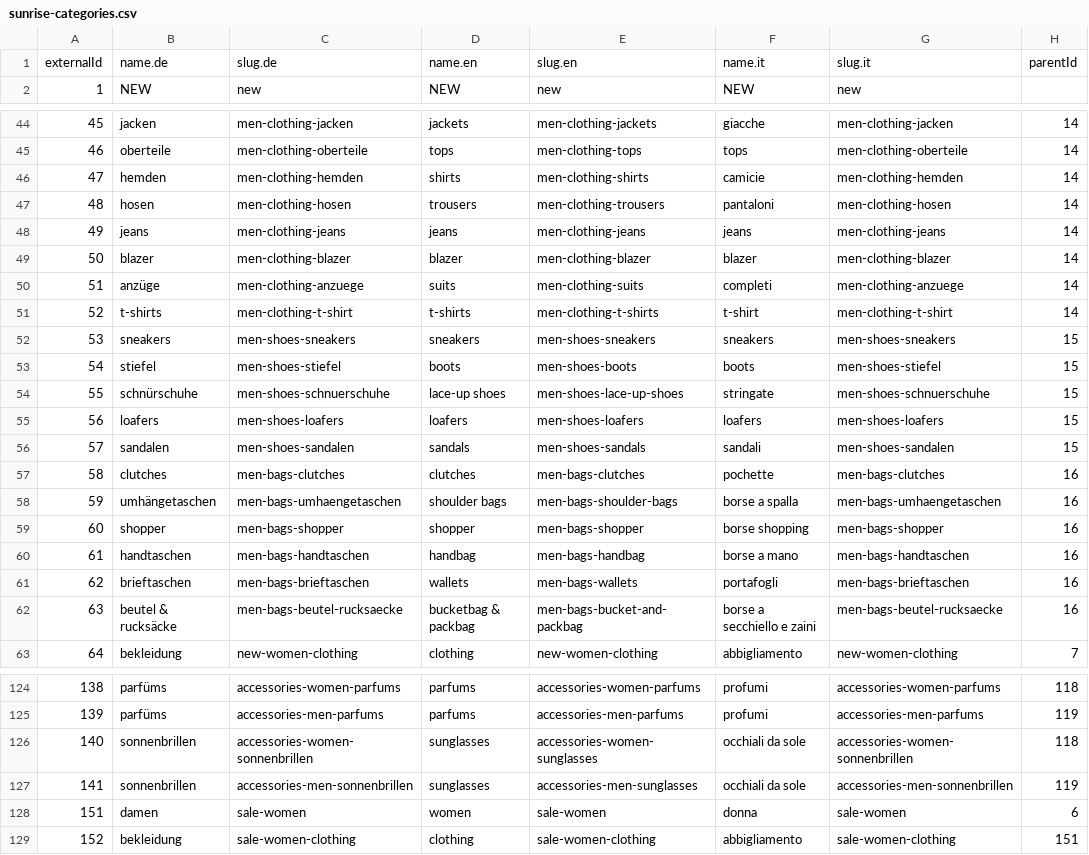
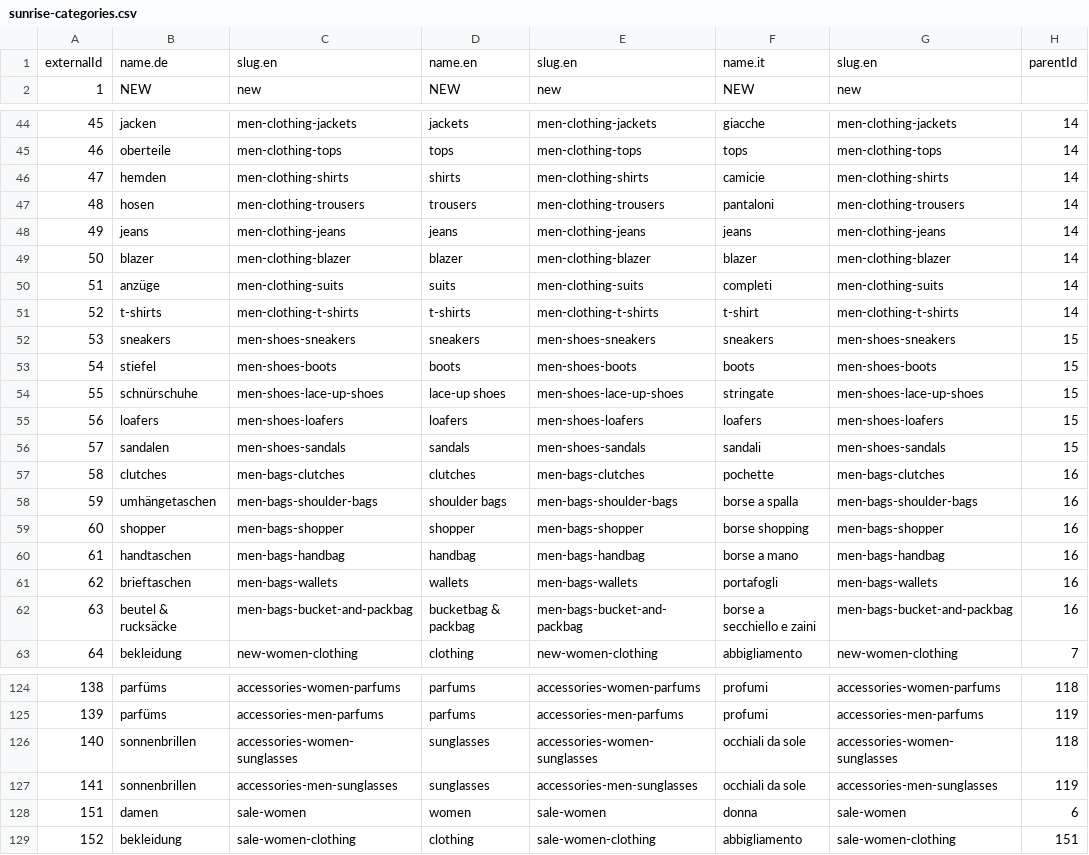
Before and after one commit to commercetools/commercetools-sunrise-data, a CSV file: categories/sunrise-categories.csv, drawn as a sheet; only a part is shown, gaps mark what is left out; the diff covers the shown part only.

Commit message:
Use english slug for all languages. Refs #14.

```diff
--- a/categories/sunrise-categories.csv
+++ b/categories/sunrise-categories.csv
@@ -1,2 +1,2 @@
-externalId,name.de,slug.de,name.en,slug.en,name.it,slug.it,parentId
+externalId,name.de,slug.en,name.en,slug.en,name.it,slug.en,parentId
 1,NEW,new,NEW,new,NEW,new,
@@ -44,20 +44,20 @@ externalId,name.de,slug.de,name.en,slug.en,name.it,slug.it,parentId
-45,jacken,men-clothing-jacken,jackets,men-clothing-jackets,giacche,men-clothing-jacken,14
-46,oberteile,men-clothing-oberteile,tops,men-clothing-tops,tops,men-clothing-oberteile,14
-47,hemden,men-clothing-hemden,shirts,men-clothing-shirts,camicie,men-clothing-hemden,14
-48,hosen,men-clothing-hosen,trousers,men-clothing-trousers,pantaloni,men-clothing-hosen,14
+45,jacken,men-clothing-jackets,jackets,men-clothing-jackets,giacche,men-clothing-jackets,14
+46,oberteile,men-clothing-tops,tops,men-clothing-tops,tops,men-clothing-tops,14
+47,hemden,men-clothing-shirts,shirts,men-clothing-shirts,camicie,men-clothing-shirts,14
+48,hosen,men-clothing-trousers,trousers,men-clothing-trousers,pantaloni,men-clothing-trousers,14
 49,jeans,men-clothing-jeans,jeans,men-clothing-jeans,jeans,men-clothing-jeans,14
 50,blazer,men-clothing-blazer,blazer,men-clothing-blazer,blazer,men-clothing-blazer,14
-51,anzüge,men-clothing-anzuege,suits,men-clothing-suits,completi,men-clothing-anzuege,14
-52,t-shirts,men-clothing-t-shirt,t-shirts,men-clothing-t-shirts,t-shirt,men-clothing-t-shirt,14
+51,anzüge,men-clothing-suits,suits,men-clothing-suits,completi,men-clothing-suits,14
+52,t-shirts,men-clothing-t-shirts,t-shirts,men-clothing-t-shirts,t-shirt,men-clothing-t-shirts,14
 53,sneakers,men-shoes-sneakers,sneakers,men-shoes-sneakers,sneakers,men-shoes-sneakers,15
-54,stiefel,men-shoes-stiefel,boots,men-shoes-boots,boots,men-shoes-stiefel,15
-55,schnürschuhe,men-shoes-schnuerschuhe,lace-up shoes,men-shoes-lace-up-shoes,stringate,men-shoes-schnuerschuhe,15
+54,stiefel,men-shoes-boots,boots,men-shoes-boots,boots,men-shoes-boots,15
+55,schnürschuhe,men-shoes-lace-up-shoes,lace-up shoes,men-shoes-lace-up-shoes,stringate,men-shoes-lace-up-shoes,15
 56,loafers,men-shoes-loafers,loafers,men-shoes-loafers,loafers,men-shoes-loafers,15
-57,sandalen,men-shoes-sandalen,sandals,men-shoes-sandals,sandali,men-shoes-sandalen,15
+57,sandalen,men-shoes-sandals,sandals,men-shoes-sandals,sandali,men-shoes-sandals,15
 58,clutches,men-bags-clutches,clutches,men-bags-clutches,pochette,men-bags-clutches,16
-59,umhängetaschen,men-bags-umhaengetaschen,shoulder bags,men-bags-shoulder-bags,borse a spalla,men-bags-umhaengetaschen,16
+59,umhängetaschen,men-bags-shoulder-bags,shoulder bags,men-bags-shoulder-bags,borse a spalla,men-bags-shoulder-bags,16
 60,shopper,men-bags-shopper,shopper,men-bags-shopper,borse shopping,men-bags-shopper,16
-61,handtaschen,men-bags-handtaschen,handbag,men-bags-handbag,borse a mano,men-bags-handtaschen,16
-62,brieftaschen,men-bags-brieftaschen,wallets,men-bags-wallets,portafogli,men-bags-brieftaschen,16
-63,beutel & rucksäcke,men-bags-beutel-rucksaecke,bucketbag & packbag,men-bags-bucket-and-packbag,borse a secchiello e zaini,men-bags-beutel-rucksaecke,16
+61,handtaschen,men-bags-handbag,handbag,men-bags-handbag,borse a mano,men-bags-handbag,16
+62,brieftaschen,men-bags-wallets,wallets,men-bags-wallets,portafogli,men-bags-wallets,16
+63,beutel & rucksäcke,men-bags-bucket-and-packbag,bucketbag & packbag,men-bags-bucket-and-packbag,borse a secchiello e zaini,men-bags-bucket-and-packbag,16
 64,bekleidung,new-women-clothing,clothing,new-women-clothing,abbigliamento,new-women-clothing,7
@@ -125,4 +125,4 @@ externalId,name.de,slug.de,name.en,slug.en,name.it,slug.it,parentId
 139,parfüms,accessories-men-parfums,parfums,accessories-men-parfums,profumi,accessories-men-parfums,119
-140,sonnenbrillen,accessories-women-sonnenbrillen,sunglasses,accessories-women-sunglasses,occhiali da sole,accessories-women-sonnenbrillen,118
-141,sonnenbrillen,accessories-men-sonnenbrillen,sunglasses,accessories-men-sunglasses,occhiali da sole,accessories-men-sonnenbrillen,119
+140,sonnenbrillen,accessories-women-sunglasses,sunglasses,accessories-women-sunglasses,occhiali da sole,accessories-women-sunglasses,118
+141,sonnenbrillen,accessories-men-sunglasses,sunglasses,accessories-men-sunglasses,occhiali da sole,accessories-men-sunglasses,119
 151,damen,sale-women,women,sale-women,donna,sale-women,6
```
Also changed, not shown: 87 edited cells elsewhere in this file.
